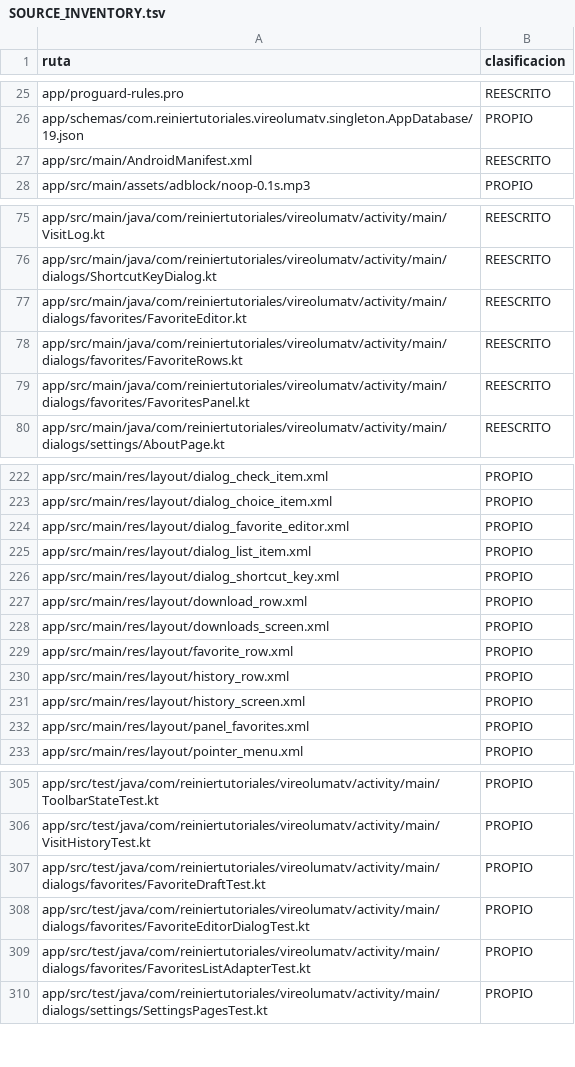
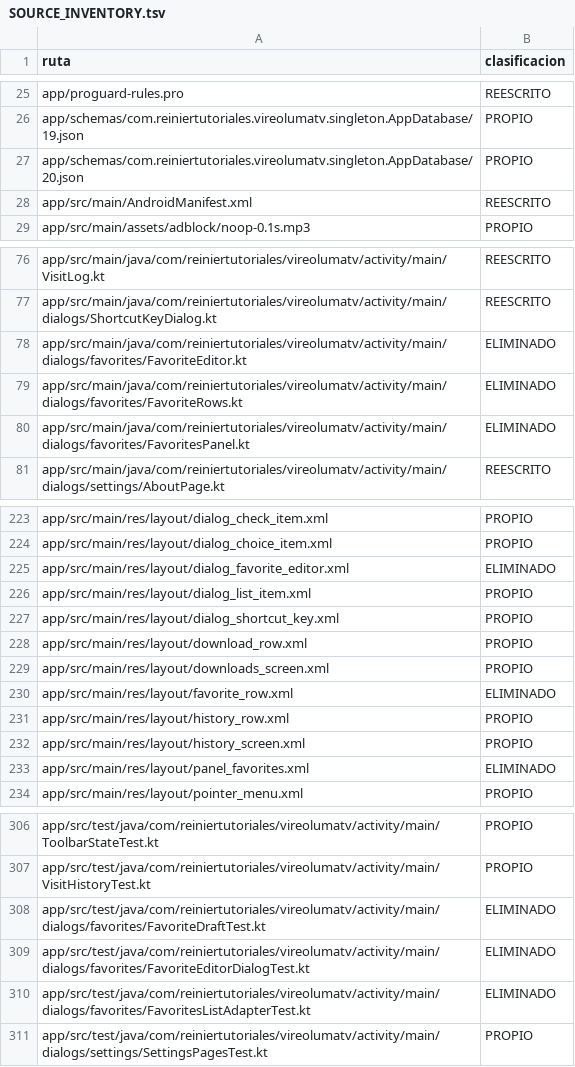
Before and after one commit to ReinierTutoriales/VireoLumaTV-browser, a TSV file: docs/audit/SOURCE_INVENTORY.tsv, drawn as a sheet; only a part is shown, gaps mark what is left out; the diff covers the shown part only.

Commit message:
Remove favorites and their stored data
At the owner's request favorites are gone: the menu entry, the side panel,
the editor and favorites in address suggestions (which now come from the
history only, and none in private mode).

The database moves to version 20. Migration 19->20 drops the favorites
table with its rows; history, tabs, downloads and hosts keep their exact
v19 definitions (20.json matches 19.json for them) and their rows, which a
test checks against a database built from 19.json. Both schemas are tracked
and CI checks them. Strings, resources, docs and the contract line in
AGENTS.md follow the removal.

```diff
--- a/docs/audit/SOURCE_INVENTORY.tsv
+++ b/docs/audit/SOURCE_INVENTORY.tsv
@@ -26,2 +26,3 @@ app/proguard-rules.pro	REESCRITO
 app/schemas/com.reiniertutoriales.vireolumatv.singleton.AppDatabase/19.json	PROPIO
+app/schemas/com.reiniertutoriales.vireolumatv.singleton.AppDatabase/20.json	PROPIO
 app/src/main/AndroidManifest.xml	REESCRITO
@@ -76,5 +77,5 @@ app/src/main/java/com/reiniertutoriales/vireolumatv/activity/main/VisitLog.kt	RE
 app/src/main/java/com/reiniertutoriales/vireolumatv/activity/main/dialogs/ShortcutKeyDialog.kt	REESCRITO
-app/src/main/java/com/reiniertutoriales/vireolumatv/activity/main/dialogs/favorites/FavoriteEditor.kt	REESCRITO
-app/src/main/java/com/reiniertutoriales/vireolumatv/activity/main/dialogs/favorites/FavoriteRows.kt	REESCRITO
-app/src/main/java/com/reiniertutoriales/vireolumatv/activity/main/dialogs/favorites/FavoritesPanel.kt	REESCRITO
+app/src/main/java/com/reiniertutoriales/vireolumatv/activity/main/dialogs/favorites/FavoriteEditor.kt	ELIMINADO
+app/src/main/java/com/reiniertutoriales/vireolumatv/activity/main/dialogs/favorites/FavoriteRows.kt	ELIMINADO
+app/src/main/java/com/reiniertutoriales/vireolumatv/activity/main/dialogs/favorites/FavoritesPanel.kt	ELIMINADO
 app/src/main/java/com/reiniertutoriales/vireolumatv/activity/main/dialogs/settings/AboutPage.kt	REESCRITO
@@ -223,3 +224,3 @@ app/src/main/res/layout/dialog_check_item.xml	PROPIO
 app/src/main/res/layout/dialog_choice_item.xml	PROPIO
-app/src/main/res/layout/dialog_favorite_editor.xml	PROPIO
+app/src/main/res/layout/dialog_favorite_editor.xml	ELIMINADO
 app/src/main/res/layout/dialog_list_item.xml	PROPIO
@@ -228,6 +229,6 @@ app/src/main/res/layout/download_row.xml	PROPIO
 app/src/main/res/layout/downloads_screen.xml	PROPIO
-app/src/main/res/layout/favorite_row.xml	PROPIO
+app/src/main/res/layout/favorite_row.xml	ELIMINADO
 app/src/main/res/layout/history_row.xml	PROPIO
 app/src/main/res/layout/history_screen.xml	PROPIO
-app/src/main/res/layout/panel_favorites.xml	PROPIO
+app/src/main/res/layout/panel_favorites.xml	ELIMINADO
 app/src/main/res/layout/pointer_menu.xml	PROPIO
@@ -306,5 +307,5 @@ app/src/test/java/com/reiniertutoriales/vireolumatv/activity/main/ToolbarStateTe
 app/src/test/java/com/reiniertutoriales/vireolumatv/activity/main/VisitHistoryTest.kt	PROPIO
-app/src/test/java/com/reiniertutoriales/vireolumatv/activity/main/dialogs/favorites/FavoriteDraftTest.kt	PROPIO
-app/src/test/java/com/reiniertutoriales/vireolumatv/activity/main/dialogs/favorites/FavoriteEditorDialogTest.kt	PROPIO
-app/src/test/java/com/reiniertutoriales/vireolumatv/activity/main/dialogs/favorites/FavoritesListAdapterTest.kt	PROPIO
+app/src/test/java/com/reiniertutoriales/vireolumatv/activity/main/dialogs/favorites/FavoriteDraftTest.kt	ELIMINADO
+app/src/test/java/com/reiniertutoriales/vireolumatv/activity/main/dialogs/favorites/FavoriteEditorDialogTest.kt	ELIMINADO
+app/src/test/java/com/reiniertutoriales/vireolumatv/activity/main/dialogs/favorites/FavoritesListAdapterTest.kt	ELIMINADO
 app/src/test/java/com/reiniertutoriales/vireolumatv/activity/main/dialogs/settings/SettingsPagesTest.kt	PROPIO
```
Also changed, not shown: 4 edited cells elsewhere in this file, 41 other files.
